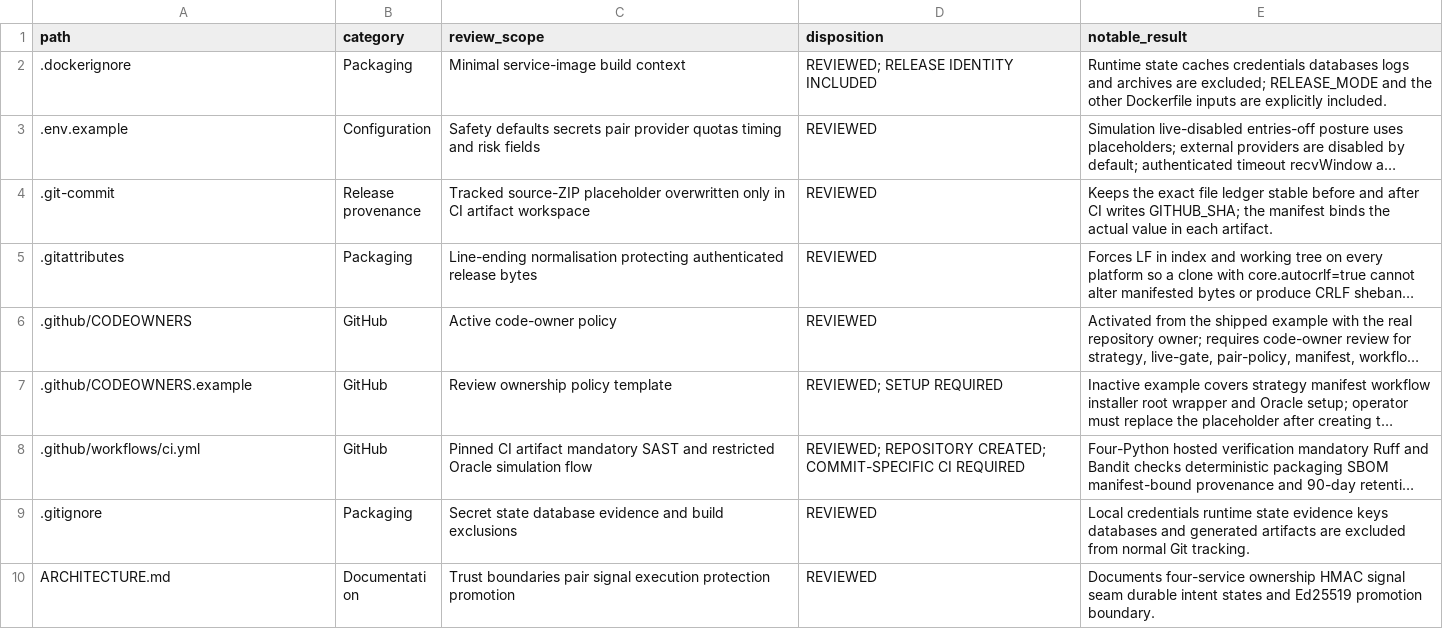
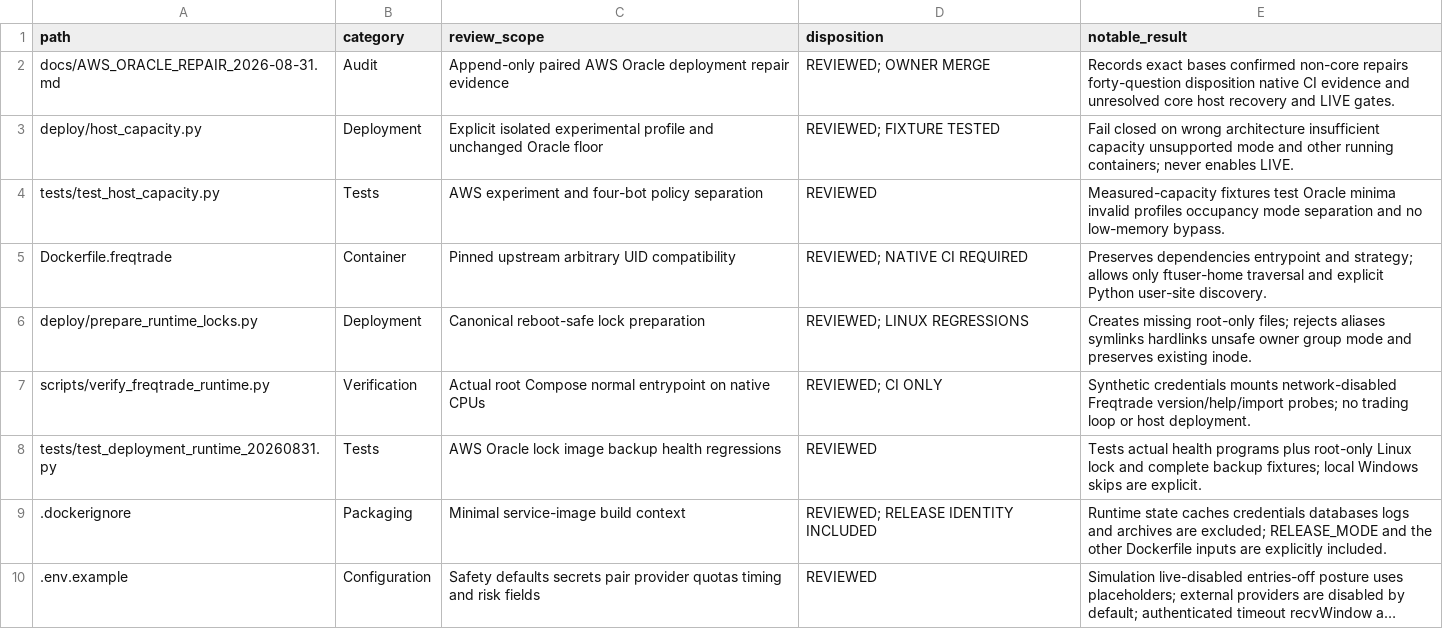
Before and after one commit to asad13-Binana/Bitcoin-Bot-Live-Trading-on-Binance-any-Exchange, a CSV file: docs/audit/FILE_REVIEW_LEDGER.csv, drawn as a sheet; only a part is shown; the shorter side is filled out with more unchanged rows; long unchanged cells end in …; the diff names each change by its address in the sheet, - before the commit and + after, or states it on an @@ line.

Commit message:
Fix Bitcoin AWS/Oracle container startup and recovery tooling (#19)
* Repair Bitcoin container identity, runtime locks and backups

* Separate single-bot experiment policy and document verified repairs

* Clarify current validation boundaries and local skips

```diff
--- a/docs/audit/FILE_REVIEW_LEDGER.csv
+++ b/docs/audit/FILE_REVIEW_LEDGER.csv
+row 2: docs/AWS_ORACLE_REPAIR_2026-08-31.md | Audit | Append-only paired AWS Oracle deployment repair evidence | REVIEWED; OWNER MERGE | Records exact bases confirmed non-core repairs forty-question disposition native CI evidence and unresolved core host recovery and LIVE gates.
+row 3: deploy/host_capacity.py | Deployment | Explicit isolated experimental profile and unchanged Oracle floor | REVIEWED; FIXTURE TESTED | Fail closed on wrong architecture insufficient capacity unsupported mode and other running containers; never enables LIVE.
+row 4: tests/test_host_capacity.py | Tests | AWS experiment and four-bot policy separation | REVIEWED | Measured-capacity fixtures test Oracle minima invalid profiles occupancy mode separation and no low-memory bypass.
+row 5: Dockerfile.freqtrade | Container | Pinned upstream arbitrary UID compatibility | REVIEWED; NATIVE CI REQUIRED | Preserves dependencies entrypoint and strategy; allows only ftuser-home traversal and explicit Python user-site discovery.
+row 6: deploy/prepare_runtime_locks.py | Deployment | Canonical reboot-safe lock preparation | REVIEWED; LINUX REGRESSIONS | Creates missing root-only files; rejects aliases symlinks hardlinks unsafe owner group mode and preserves existing inode.
+row 7: scripts/verify_freqtrade_runtime.py | Verification | Actual root Compose normal entrypoint on native CPUs | REVIEWED; CI ONLY | Synthetic credentials mounts network-disabled Freqtrade version/help/import probes; no trading loop or host deployment.
+row 8: tests/test_deployment_runtime_20260831.py | Tests | AWS Oracle lock image backup health regressions | REVIEWED | Tests actual health programs plus root-only Linux lock and complete backup fixtures; local Windows skips are explicit.
```
Also changed, not shown: docs/audit/FUNCTION_PARITY_MATRIX.csv, 30 other files.
